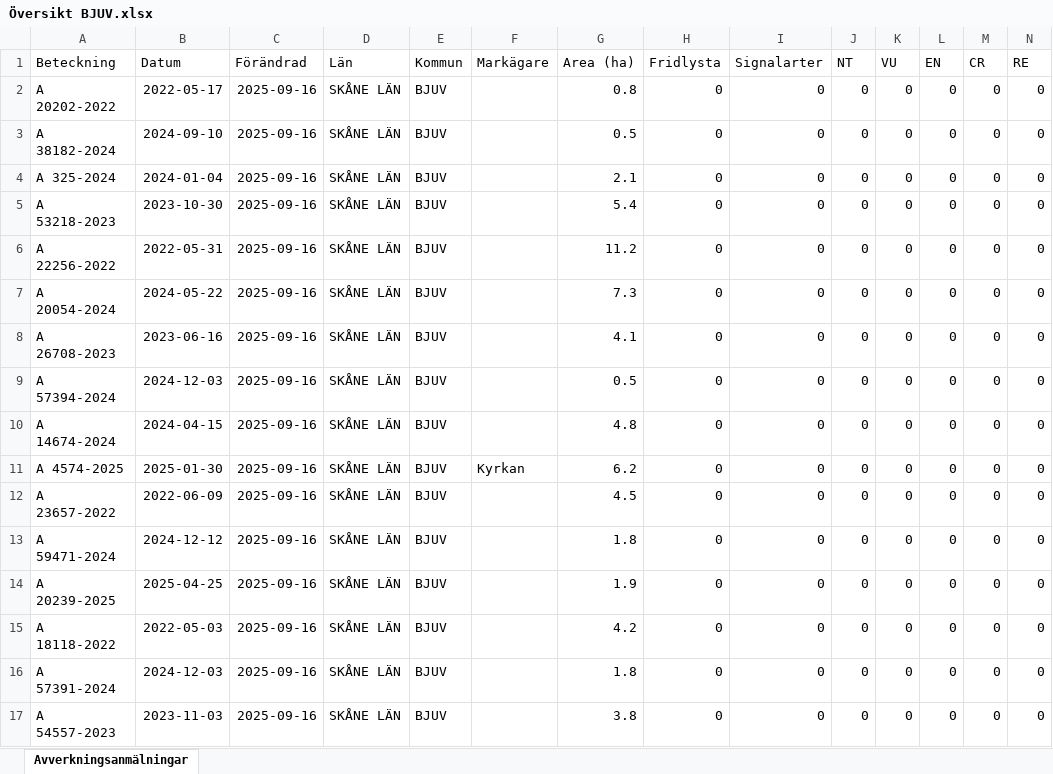
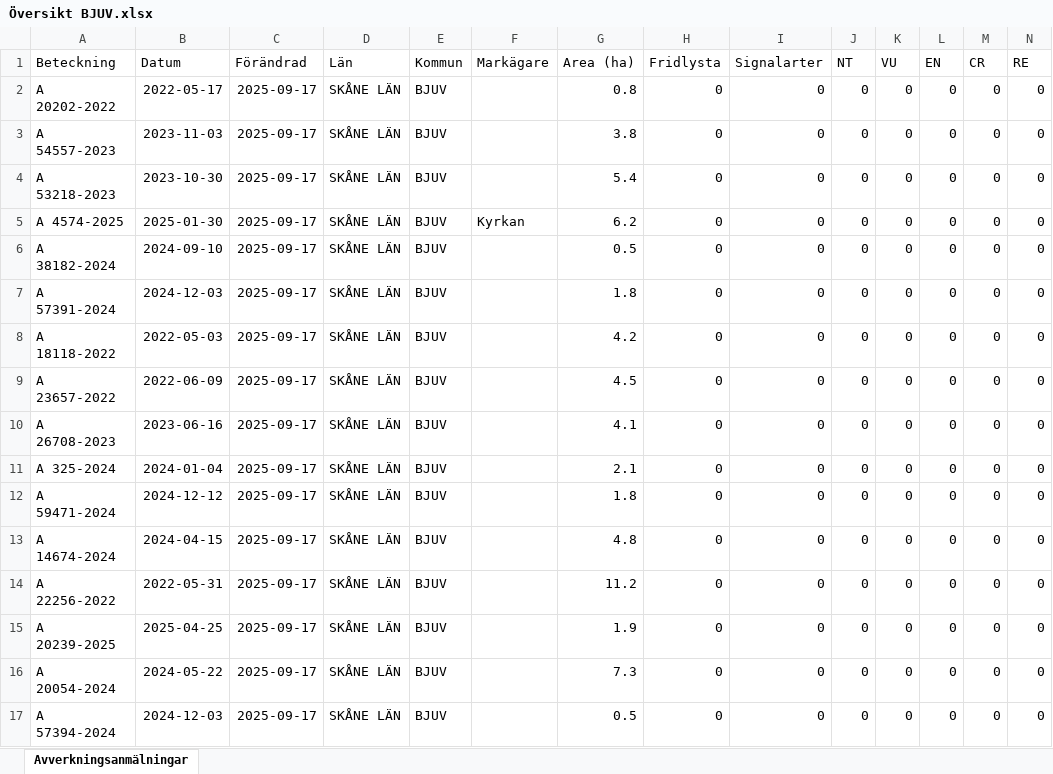
Before and after one commit to klasma/Logging_1260, an Excel workbook: Översikt BJUV.xlsx, sheet Avverkningsanmälningar, drawn as a sheet; only a part is shown; values as stored, in another font and other column widths than the file's, no borders; removed rows and columns are numbered as before the commit, all else as after; rows hold the shown columns only; the diff names each change by its address in the sheet, - before the commit and + after, or states it on an @@ line.

```diff
--- a/Översikt BJUV.xlsx (sheet Avverkningsanmälningar)
+++ b/Översikt BJUV.xlsx (sheet Avverkningsanmälningar)
-C2 (Förändrad): 2025-09-16
+C2 (Förändrad): 2025-09-17
+row 3: A 54557-2023 | 2023-11-03 | 2025-09-17 | SKÅNE LÄN | BJUV |  | 3.8 | 0 | 0 | 0 | 0 | 0 | 0 | 0
+row 4: A 53218-2023 | 2023-10-30 | 2025-09-17 | SKÅNE LÄN | BJUV |  | 5.4 | 0 | 0 | 0 | 0 | 0 | 0 | 0
+row 5: A 4574-2025 | 2025-01-30 | 2025-09-17 | SKÅNE LÄN | BJUV | Kyrkan | 6.2 | 0 | 0 | 0 | 0 | 0 | 0 | 0
-C6:C9 (Förändrad): 2025-09-16
+C6:C9 (Förändrad): 2025-09-17
-A7 (Beteckning): A 325-2024
+A7 (Beteckning): A 57391-2024
-B7 (Datum): 2024-01-04
+B7 (Datum): 2024-12-03
-G7 (Area (ha)): 2.1
+G7 (Area (ha)): 1.8
-A8 (Beteckning): A 53218-2023
+A8 (Beteckning): A 18118-2022
-B8 (Datum): 2023-10-30
+B8 (Datum): 2022-05-03
-G8 (Area (ha)): 5.4
+G8 (Area (ha)): 4.2
-A9 (Beteckning): A 22256-2022
+A9 (Beteckning): A 23657-2022
-B9 (Datum): 2022-05-31
+B9 (Datum): 2022-06-09
-G9 (Area (ha)): 11.2
+G9 (Area (ha)): 4.5
-row 7: A 20054-2024 | 2024-05-22 | 2025-09-16 | SKÅNE LÄN | BJUV |  | 7.3 | 0 | 0 | 0 | 0 | 0 | 0 | 0
-C10 (Förändrad): 2025-09-16
+C10 (Förändrad): 2025-09-17
+row 11: A 325-2024 | 2024-01-04 | 2025-09-17 | SKÅNE LÄN | BJUV |  | 2.1 | 0 | 0 | 0 | 0 | 0 | 0 | 0
-A12 (Beteckning): A 57394-2024
+A12 (Beteckning): A 59471-2024
-B12 (Datum): 2024-12-03
+B12 (Datum): 2024-12-12
-C12:C13 (Förändrad): 2025-09-16
+C12:C13 (Förändrad): 2025-09-17
-G12 (Area (ha)): 0.5
+G12 (Area (ha)): 1.8
-row 11: A 4574-2025 | 2025-01-30 | 2025-09-16 | SKÅNE LÄN | BJUV | Kyrkan | 6.2 | 0 | 0 | 0 | 0 | 0 | 0 | 0
-A14 (Beteckning): A 23657-2022
+A14 (Beteckning): A 22256-2022
-B14 (Datum): 2022-06-09
+B14 (Datum): 2022-05-31
-C14 (Förändrad): 2025-09-16
+C14 (Förändrad): 2025-09-17
-G14 (Area (ha)): 4.5
+G14 (Area (ha)): 11.2
-row 13: A 59471-2024 | 2024-12-12 | 2025-09-16 | SKÅNE LÄN | BJUV |  | 1.8 | 0 | 0 | 0 | 0 | 0 | 0 | 0
-C15:C17 (Förändrad): 2025-09-16
+C15:C17 (Förändrad): 2025-09-17
-A16 (Beteckning): A 18118-2022
+A16 (Beteckning): A 20054-2024
-B16 (Datum): 2022-05-03
+B16 (Datum): 2024-05-22
-G16 (Area (ha)): 4.2
+G16 (Area (ha)): 7.3
-A17 (Beteckning): A 57391-2024
+A17 (Beteckning): A 57394-2024
-G17 (Area (ha)): 1.8
+G17 (Area (ha)): 0.5
-row 17: A 54557-2023 | 2023-11-03 | 2025-09-16 | SKÅNE LÄN | BJUV |  | 3.8 | 0 | 0 | 0 | 0 | 0 | 0 | 0
```
Also changed, not shown: 1 other file.
